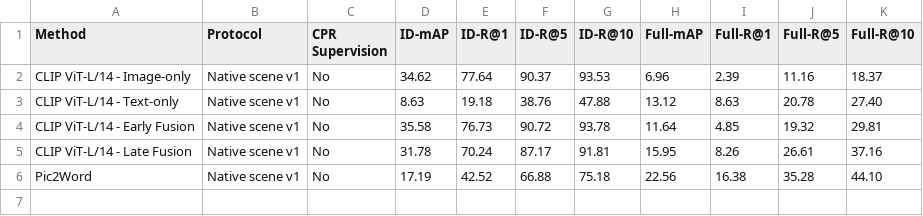
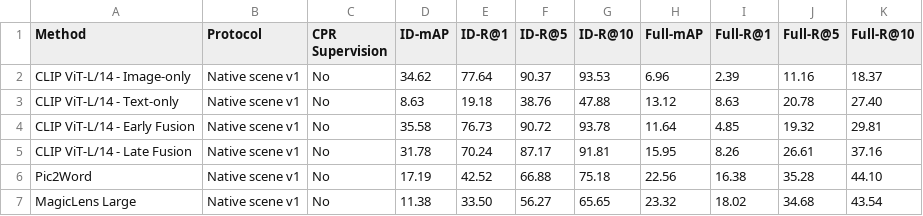
Before and after one commit to longvu2005/cpr_baseline_bench, a CSV file: tables/table1_main.csv, drawn as a sheet; the diff names each change by its address in the sheet, - before the commit and + after, or states it on an @@ line.

```diff
--- a/tables/table1_main.csv
+++ b/tables/table1_main.csv
+row 7: MagicLens Large | Native scene v1 | No | 11.38 | 33.50 | 56.27 | 65.65 | 23.32 | 18.02 | 34.68 | 43.54
```
Also changed, not shown: tables/table2_cases.csv, 2 other files.
